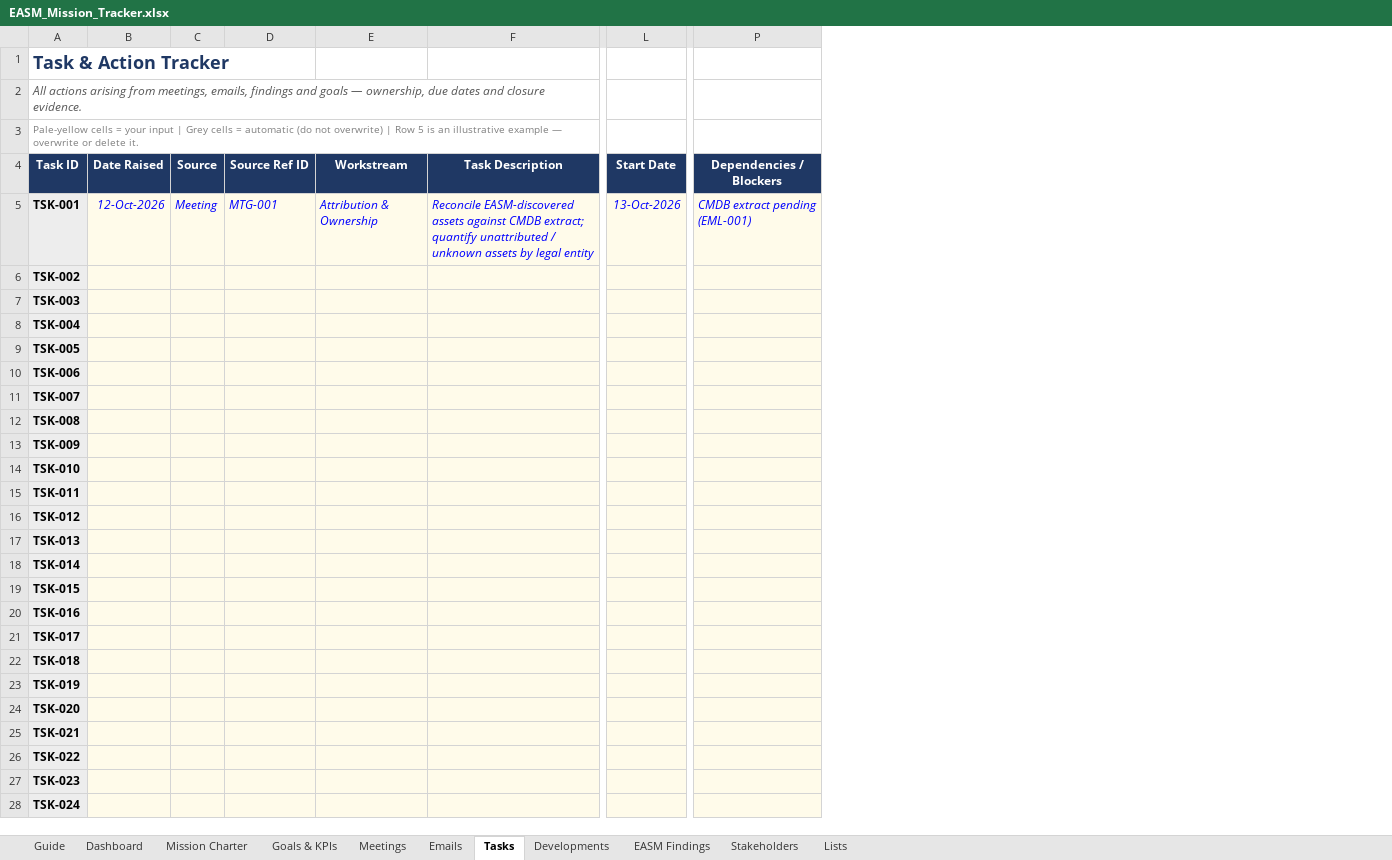
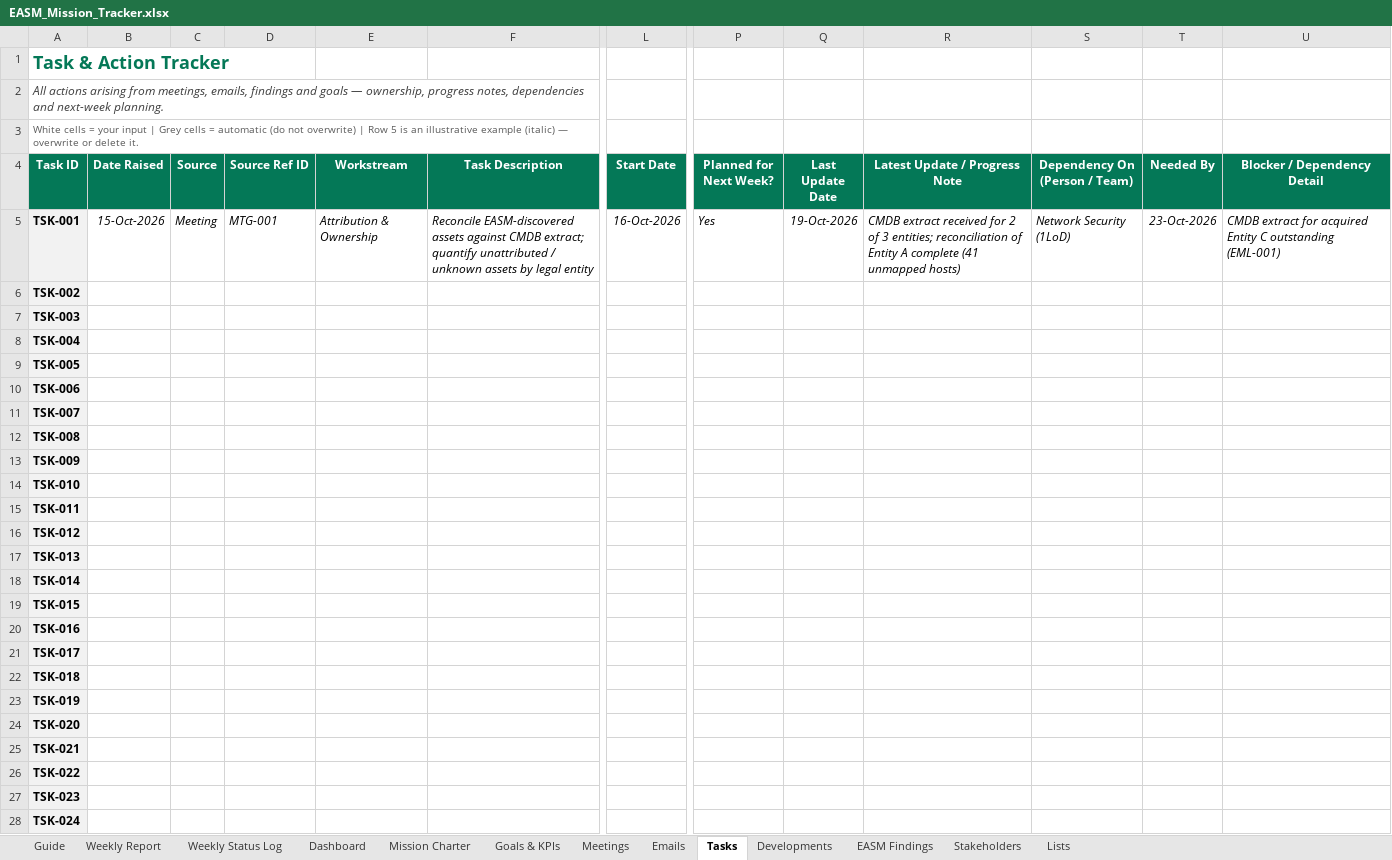
Before and after one commit to cybertiagovieira/workrelated, an Excel workbook: EASM_Mission_Tracker.xlsx, sheet Tasks, drawn as a sheet; only a part is shown, gaps mark what is left out; values as stored, in another font and other column widths than the file's, no borders; charts and pictures and conditional formats not drawn; removed rows and columns are numbered as before the commit, all else as after; the diff covers the shown part only; the diff names each change by its address in the sheet, - before the commit and + after, or states it on an @@ line.

```diff
--- a/EASM_Mission_Tracker.xlsx (sheet Tasks)
+++ b/EASM_Mission_Tracker.xlsx (sheet Tasks)
+sheet tab: Weekly Report
+sheet tab: Weekly Status Log
-column P (Dependencies / Blockers), row 5: CMDB extract pending (EML-001)
+column P (Planned for Next Week?), row 5: Yes
+column Q (Last Update Date), row 5: 19-Oct-2026
+column R (Latest Update / Progress Note), row 5: CMDB extract received for 2 of 3 entities; reconciliation of Entity A complete (41 unmapped hosts)
+column S (Dependency On (Person / Team)), row 5: Network Security (1LoD)
+column T (Needed By), row 5: 23-Oct-2026
+column U (Blocker / Dependency Detail), row 5: CMDB extract for acquired Entity C outstanding (EML-001)
-A1 text colour: #1F3864
+A1 text colour: #047857
-A2 (Task ID): …— ownership, due dates and closure evidence.
+A2 (Task ID): …— ownership, progress notes, dependencies and next-week planning.
-A2 text colour: #595959
+A2 text colour: #404040
-A3 (Task ID): Pale-yellow cells = your input | Grey cells = automatic (do not overwrite) | Row 5 is an illustrative example — overwrite…
+A3 (Task ID): White cells = your input | Grey cells = automatic (do not overwrite) | Row 5 is an illustrative example (italic) — overwrite…
-A3 text colour: #7F7F7F
+A3 text colour: #595959
-A4:L4 fill: #1F3864
+A4:L4 fill: #047857
-B5 (Date Raised): 12-Oct-2026
+B5 (Date Raised): 15-Oct-2026
-B5:L28 fill: #FFFBEA
+B5:L28 fill: none
-B5:L5 text colour: #0000FF
+B5:L5 text colour: black
-L5 (Start Date): 13-Oct-2026
+L5 (Start Date): 16-Oct-2026
```
Also changed, not shown: 1 edited cell and cell formats elsewhere in this sheet, sheet EASM Findings, sheet Meetings, sheet Emails, sheet Developments, sheet Stakeholders, sheet Dashboard, 4 more sheets, formulas that keep their value, hidden cells, charts or pictures.
